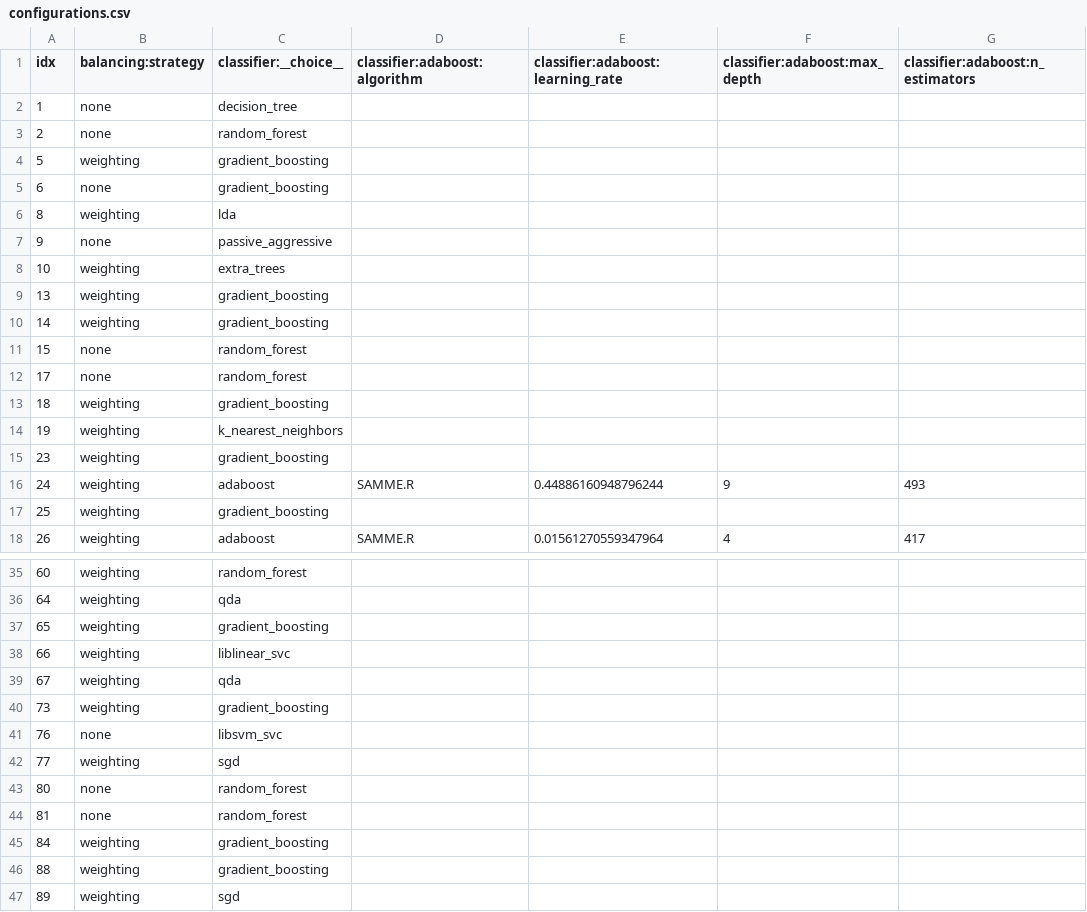
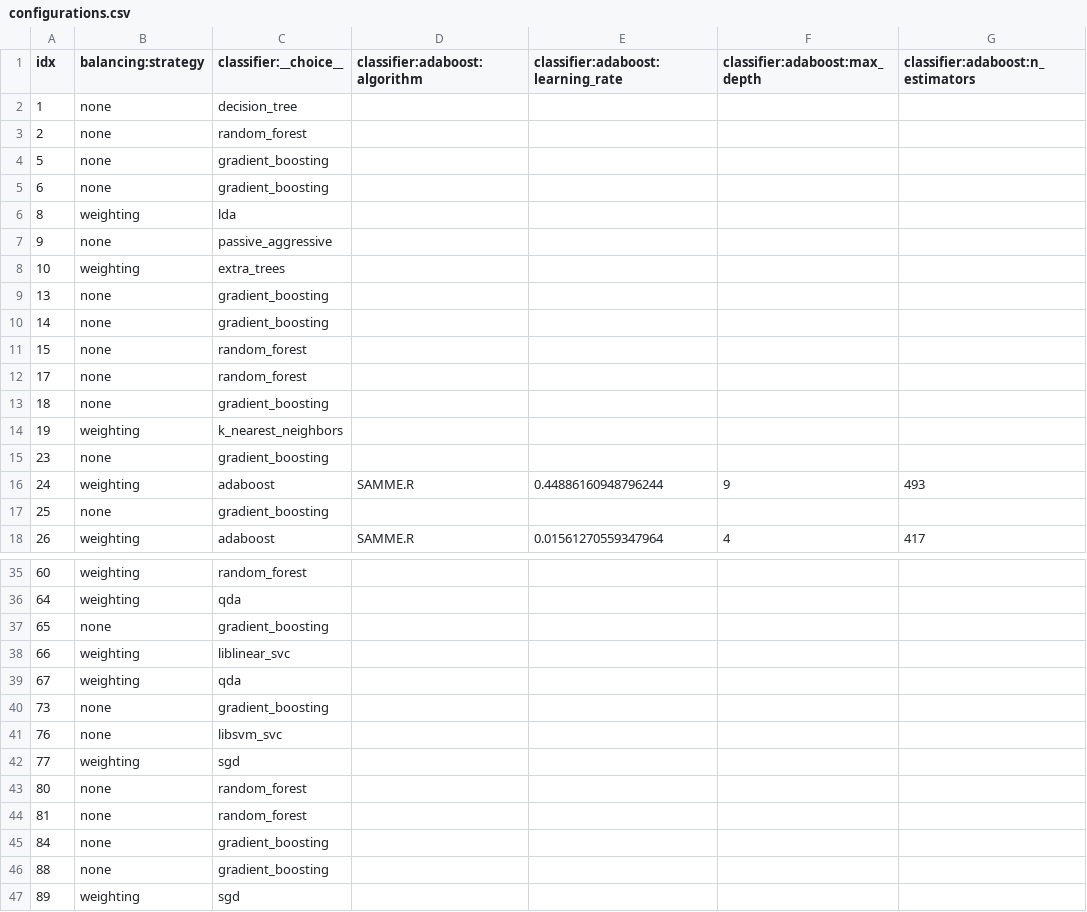
Before and after one commit to automl/auto-sklearn, a CSV file: autosklearn/metalearning/files/f1_samples_binary.classification_dense/configurations.csv, drawn as a sheet; only a part is shown, gaps mark what is left out; the diff covers the shown part only; the diff names each change by its address in the sheet, - before the commit and + after, or states it on an @@ line.

Commit message:
fix gbm meta-data

```diff
--- a/autosklearn/metalearning/files/f1_samples_binary.classification_dense/configurations.csv
+++ b/autosklearn/metalearning/files/f1_samples_binary.classification_dense/configurations.csv
-B4 (balancing:strategy): weighting
+B4 (balancing:strategy): none
-B9:B10 (balancing:strategy): weighting
+B9:B10 (balancing:strategy): none
-B13 (balancing:strategy): weighting
+B13 (balancing:strategy): none
-B15 (balancing:strategy): weighting
+B15 (balancing:strategy): none
-B17 (balancing:strategy): weighting
+B17 (balancing:strategy): none
-B37 (balancing:strategy): weighting
+B37 (balancing:strategy): none
-B40 (balancing:strategy): weighting
+B40 (balancing:strategy): none
-B45:B46 (balancing:strategy): weighting
+B45:B46 (balancing:strategy): none
```
Also changed, not shown: 12 edited cells elsewhere in this file, autosklearn/metalearning/files/f1_samples_multiclass.classification_dense/configurations.csv, autosklearn/metalearning/files/log_loss_binary.classification_dense/configurations.csv, 51 other files.
